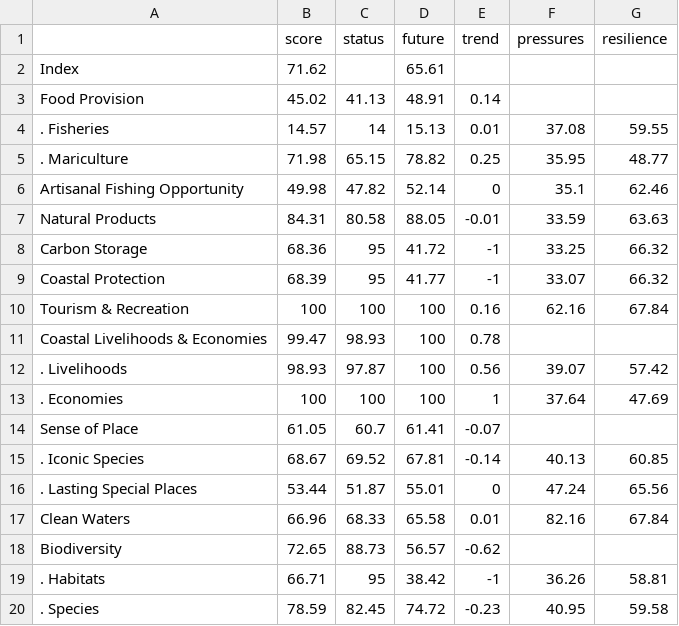
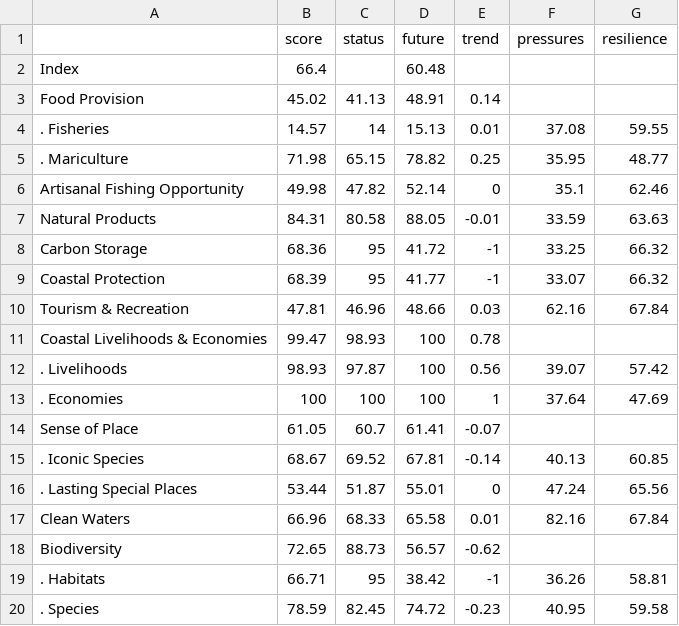
Before and after one commit to OHI-Science/gye, a CSV file: region2015/reports/tables/scores_El_Oro.csv, drawn as a sheet.

```diff
--- a/region2015/reports/tables/scores_El_Oro.csv
+++ b/region2015/reports/tables/scores_El_Oro.csv
@@ -1,3 +1,3 @@
 " ","score","status","future","trend","pressures","resilience"
-"Index",71.62,,65.61,,,
+"Index",66.4,,60.48,,,
 "Food Provision",45.02,41.13,48.91,0.14,,
@@ -9,3 +9,3 @@
 "Coastal Protection",68.39,95,41.77,-1,33.07,66.32
-"Tourism & Recreation",100,100,100,0.16,62.16,67.84
+"Tourism & Recreation",47.81,46.96,48.66,0.03,62.16,67.84
 "Coastal Livelihoods & Economies",99.47,98.93,100,0.78,,
```
Also changed, not shown: region2015/reports/tables/scores_GLOBAL.csv, region2015/reports/tables/scores_Guayas.csv, 6 other files.
